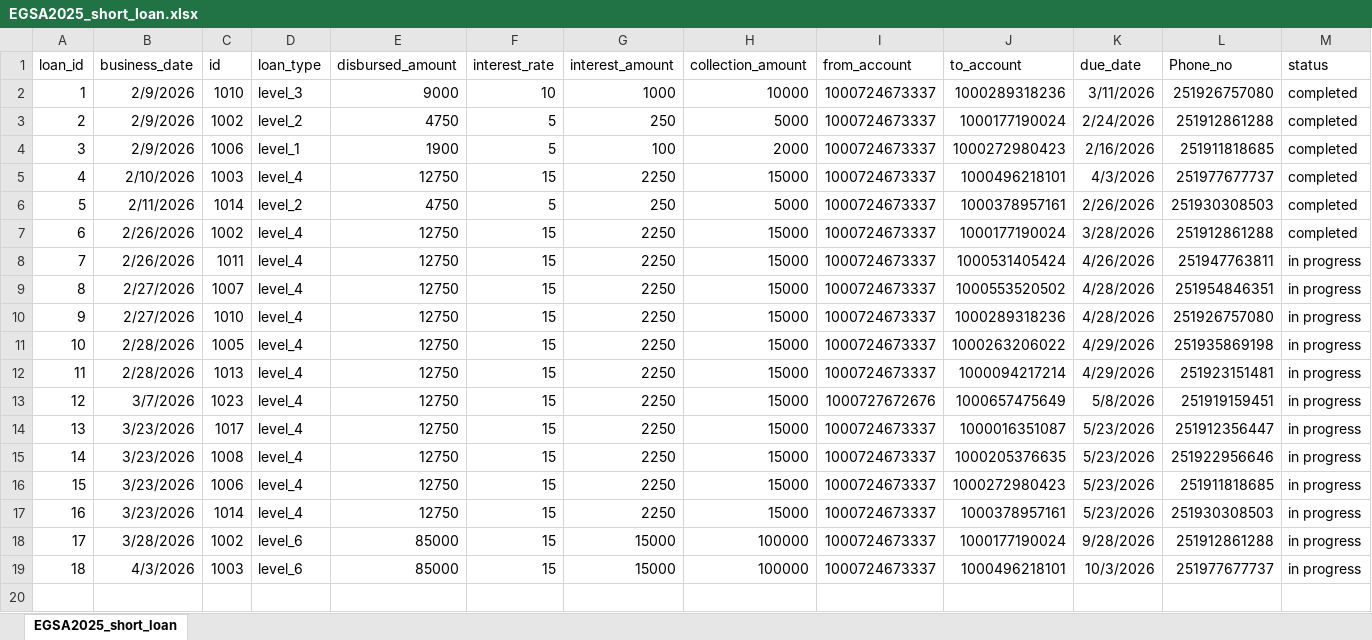
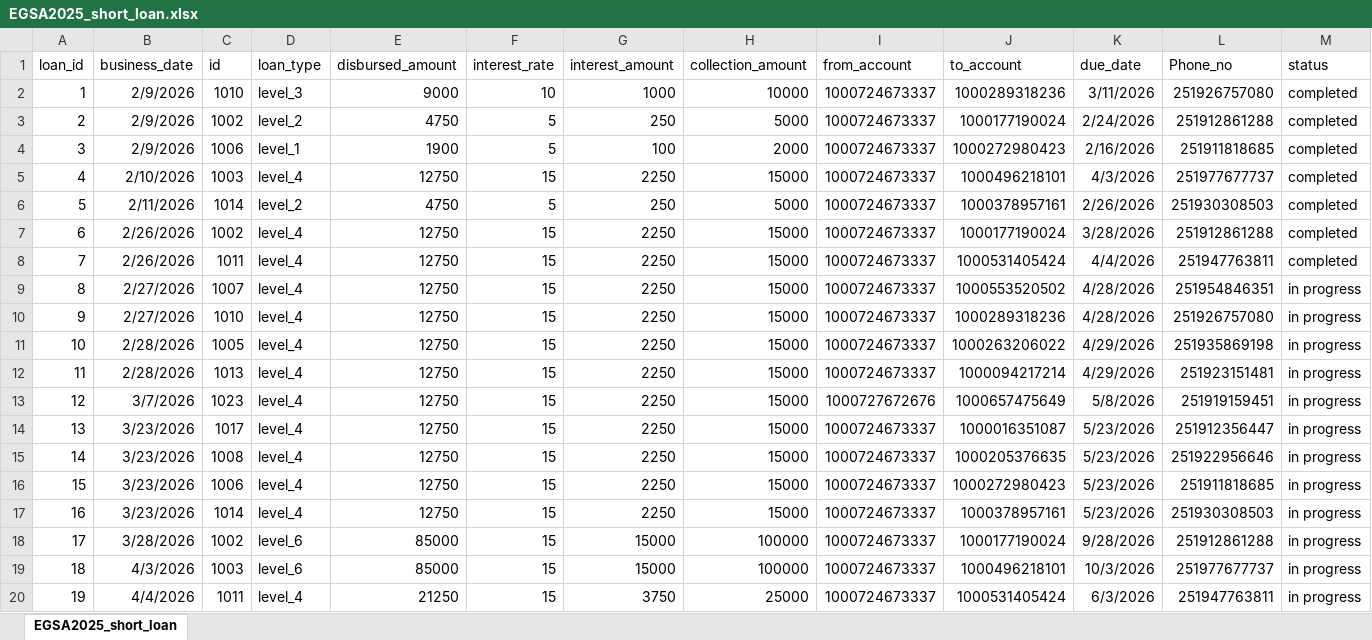
Before and after one commit to Walfaanaa/EGSA_short_term, an Excel workbook: EGSA2025_short_loan.xlsx, sheet EGSA2025_short_loan, drawn as a sheet; values as stored, in another font and other column widths than the file's, no borders; the diff names each change by its address in the sheet, - before the commit and + after, or states it on an @@ line.

Commit message:
Add files via upload

```diff
--- a/EGSA2025_short_loan.xlsx (sheet EGSA2025_short_loan)
+++ b/EGSA2025_short_loan.xlsx (sheet EGSA2025_short_loan)
-K8 (due_date): 4/26/2026
+K8 (due_date): 4/4/2026
-M8 (status): in progress
+M8 (status): completed
+row 20: 19 | 4/4/2026 | 1011 | level_4 | 21250 | 15 | 3750 | 25000 | 1000724673337 | 1000531405424 | 6/3/2026 | 251947763811 | in progress
```
